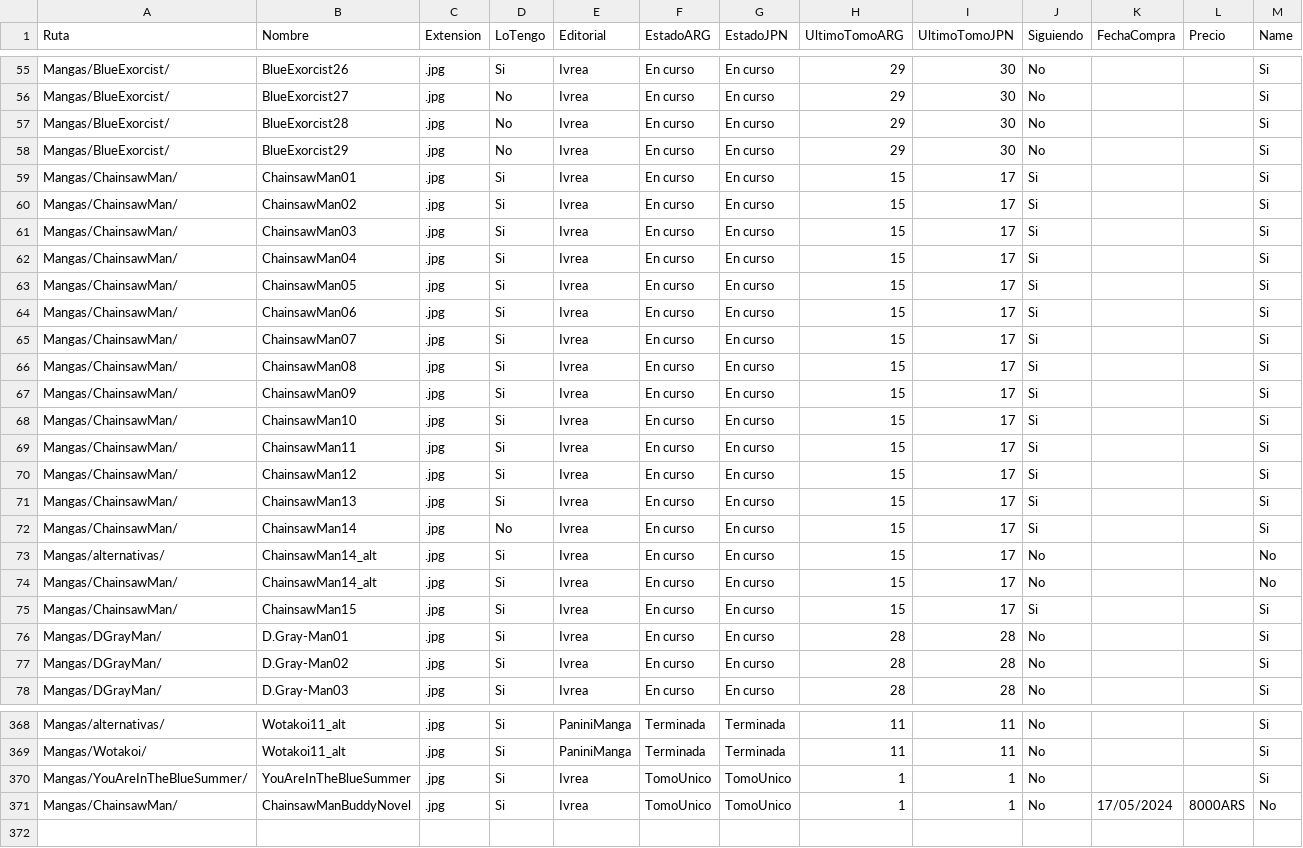
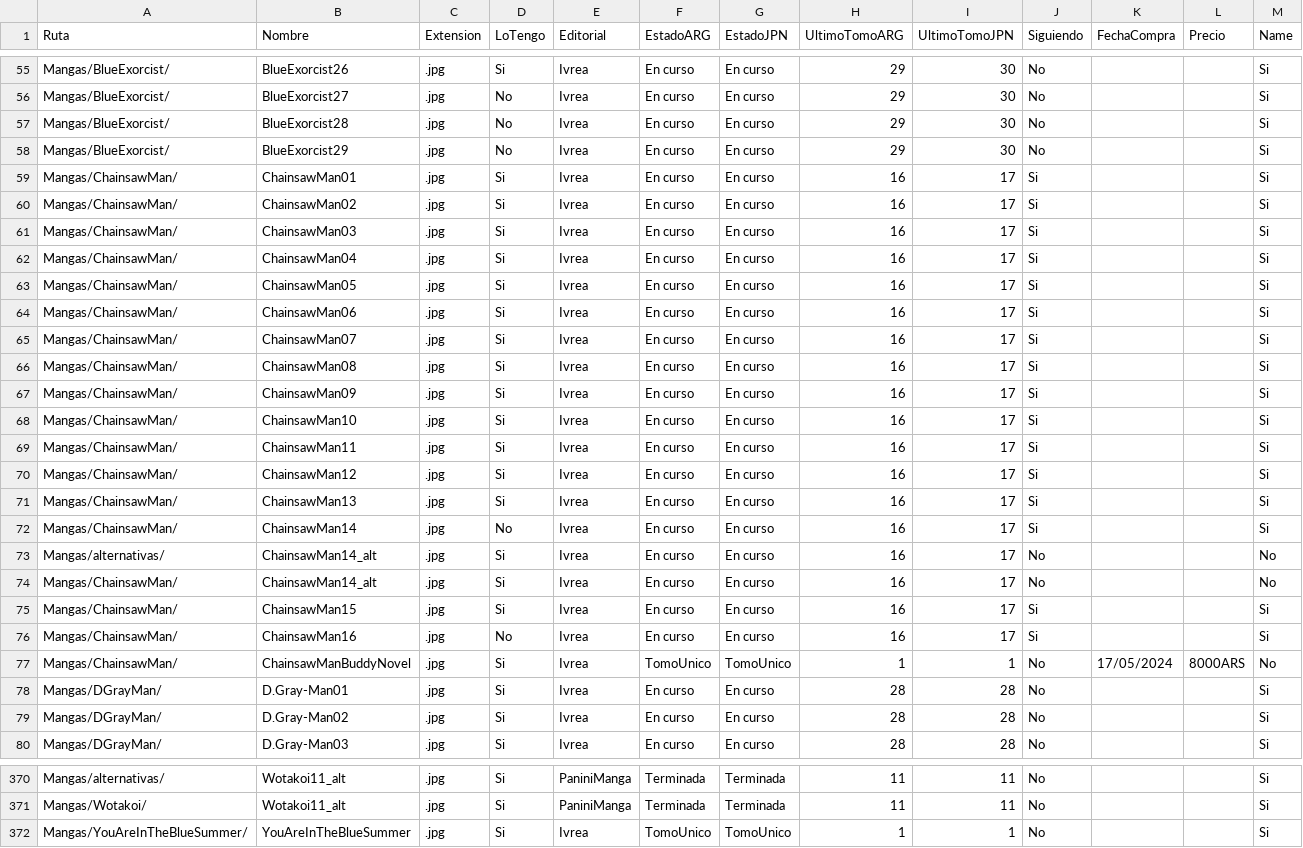
Before and after one commit to fabri-lsq/fabri-lsq.github.io, a CSV file: WebManga/Mangas.csv, drawn as a sheet; only a part is shown, gaps mark what is left out.

Commit message:
Add files via upload

```diff
--- a/WebManga/Mangas.csv
+++ b/WebManga/Mangas.csv
@@ -58,19 +58,21 @@ Mangas/BlueExorcist/;BlueExorcist28;.jpg;No;Ivrea;En curso;En curso;29;30;No;;;S
 Mangas/BlueExorcist/;BlueExorcist29;.jpg;No;Ivrea;En curso;En curso;29;30;No;;;Si
-Mangas/ChainsawMan/;ChainsawMan01;.jpg;Si;Ivrea;En curso;En curso;15;17;Si;;;Si
-Mangas/ChainsawMan/;ChainsawMan02;.jpg;Si;Ivrea;En curso;En curso;15;17;Si;;;Si
-Mangas/ChainsawMan/;ChainsawMan03;.jpg;Si;Ivrea;En curso;En curso;15;17;Si;;;Si
-Mangas/ChainsawMan/;ChainsawMan04;.jpg;Si;Ivrea;En curso;En curso;15;17;Si;;;Si
-Mangas/ChainsawMan/;ChainsawMan05;.jpg;Si;Ivrea;En curso;En curso;15;17;Si;;;Si
-Mangas/ChainsawMan/;ChainsawMan06;.jpg;Si;Ivrea;En curso;En curso;15;17;Si;;;Si
-Mangas/ChainsawMan/;ChainsawMan07;.jpg;Si;Ivrea;En curso;En curso;15;17;Si;;;Si
-Mangas/ChainsawMan/;ChainsawMan08;.jpg;Si;Ivrea;En curso;En curso;15;17;Si;;;Si
-Mangas/ChainsawMan/;ChainsawMan09;.jpg;Si;Ivrea;En curso;En curso;15;17;Si;;;Si
-Mangas/ChainsawMan/;ChainsawMan10;.jpg;Si;Ivrea;En curso;En curso;15;17;Si;;;Si
-Mangas/ChainsawMan/;ChainsawMan11;.jpg;Si;Ivrea;En curso;En curso;15;17;Si;;;Si
-Mangas/ChainsawMan/;ChainsawMan12;.jpg;Si;Ivrea;En curso;En curso;15;17;Si;;;Si
-Mangas/ChainsawMan/;ChainsawMan13;.jpg;Si;Ivrea;En curso;En curso;15;17;Si;;;Si
-Mangas/ChainsawMan/;ChainsawMan14;.jpg;No;Ivrea;En curso;En curso;15;17;Si;;;Si
-Mangas/alternativas/;ChainsawMan14_alt;.jpg;Si;Ivrea;En curso;En curso;15;17;No;;;No
-Mangas/ChainsawMan/;ChainsawMan14_alt;.jpg;Si;Ivrea;En curso;En curso;15;17;No;;;No
-Mangas/ChainsawMan/;ChainsawMan15;.jpg;Si;Ivrea;En curso;En curso;15;17;Si;;;Si
+Mangas/ChainsawMan/;ChainsawMan01;.jpg;Si;Ivrea;En curso;En curso;16;17;Si;;;Si
+Mangas/ChainsawMan/;ChainsawMan02;.jpg;Si;Ivrea;En curso;En curso;16;17;Si;;;Si
+Mangas/ChainsawMan/;ChainsawMan03;.jpg;Si;Ivrea;En curso;En curso;16;17;Si;;;Si
+Mangas/ChainsawMan/;ChainsawMan04;.jpg;Si;Ivrea;En curso;En curso;16;17;Si;;;Si
+Mangas/ChainsawMan/;ChainsawMan05;.jpg;Si;Ivrea;En curso;En curso;16;17;Si;;;Si
+Mangas/ChainsawMan/;ChainsawMan06;.jpg;Si;Ivrea;En curso;En curso;16;17;Si;;;Si
+Mangas/ChainsawMan/;ChainsawMan07;.jpg;Si;Ivrea;En curso;En curso;16;17;Si;;;Si
+Mangas/ChainsawMan/;ChainsawMan08;.jpg;Si;Ivrea;En curso;En curso;16;17;Si;;;Si
+Mangas/ChainsawMan/;ChainsawMan09;.jpg;Si;Ivrea;En curso;En curso;16;17;Si;;;Si
+Mangas/ChainsawMan/;ChainsawMan10;.jpg;Si;Ivrea;En curso;En curso;16;17;Si;;;Si
+Mangas/ChainsawMan/;ChainsawMan11;.jpg;Si;Ivrea;En curso;En curso;16;17;Si;;;Si
+Mangas/ChainsawMan/;ChainsawMan12;.jpg;Si;Ivrea;En curso;En curso;16;17;Si;;;Si
+Mangas/ChainsawMan/;ChainsawMan13;.jpg;Si;Ivrea;En curso;En curso;16;17;Si;;;Si
+Mangas/ChainsawMan/;ChainsawMan14;.jpg;No;Ivrea;En curso;En curso;16;17;Si;;;Si
+Mangas/alternativas/;ChainsawMan14_alt;.jpg;Si;Ivrea;En curso;En curso;16;17;No;;;No
+Mangas/ChainsawMan/;ChainsawMan14_alt;.jpg;Si;Ivrea;En curso;En curso;16;17;No;;;No
+Mangas/ChainsawMan/;ChainsawMan15;.jpg;Si;Ivrea;En curso;En curso;16;17;Si;;;Si
+Mangas/ChainsawMan/;ChainsawMan16;.jpg;No;Ivrea;En curso;En curso;16;17;Si;;;Si
+Mangas/ChainsawMan/;ChainsawManBuddyNovel;.jpg;Si;Ivrea;TomoUnico;TomoUnico;1;1;No;17/05/2024;8000ARS;No
 Mangas/DGrayMan/;D.Gray-Man01;.jpg;Si;Ivrea;En curso;En curso;28;28;No;;;Si
@@ -370,2 +372 @@ Mangas/Wotakoi/;Wotakoi11_alt;.jpg;Si;PaniniManga;Terminada;Terminada;11;11;No;;
 Mangas/YouAreInTheBlueSummer/;YouAreInTheBlueSummer;.jpg;Si;Ivrea;TomoUnico;TomoUnico;1;1;No;;;Si
-Mangas/ChainsawMan/;ChainsawManBuddyNovel;.jpg;Si;Ivrea;TomoUnico;TomoUnico;1;1;No;17/05/2024;8000ARS;No
```
